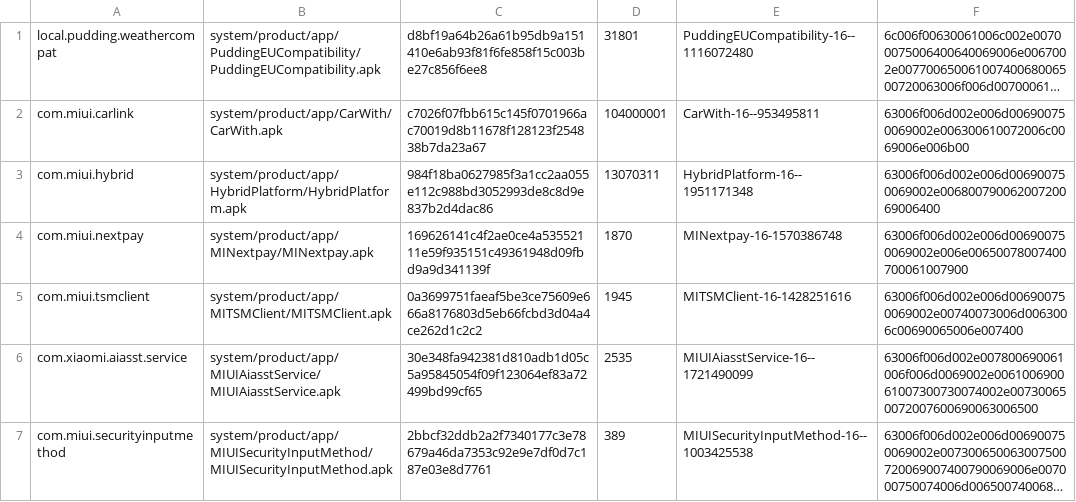
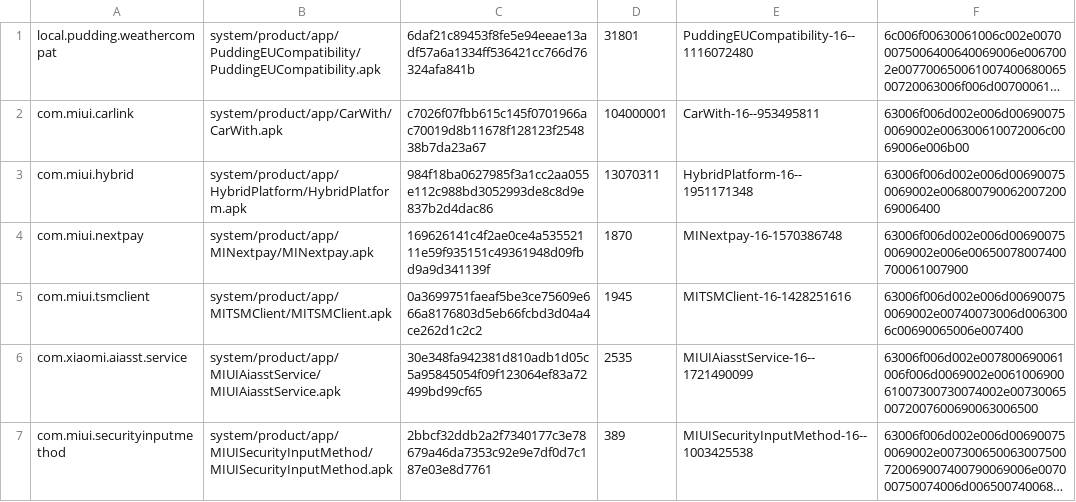
Before and after one commit to kirbyzhang/HyperOS_EU2CN, a TSV file: build/pudding-eu-localization/cache-targets.tsv, drawn as a sheet; only a part is shown; long unchanged cells end in …; the diff names each change by its address in the sheet, - before the commit and + after, or states it on an @@ line.

```diff
--- a/build/pudding-eu-localization/cache-targets.tsv
+++ b/build/pudding-eu-localization/cache-targets.tsv
-C1: d8bf19a64b26a61b95db9a151410e6ab93f81f6fe858f15c003be27c856f6ee8
+C1: 6daf21c89453f8fe5e94eeae13adf57a6a1334ff536421cc766d76324afa841b
```
Also changed, not shown: build/pudding-eu-localization/payload-manifest.tsv, 11 other files.
